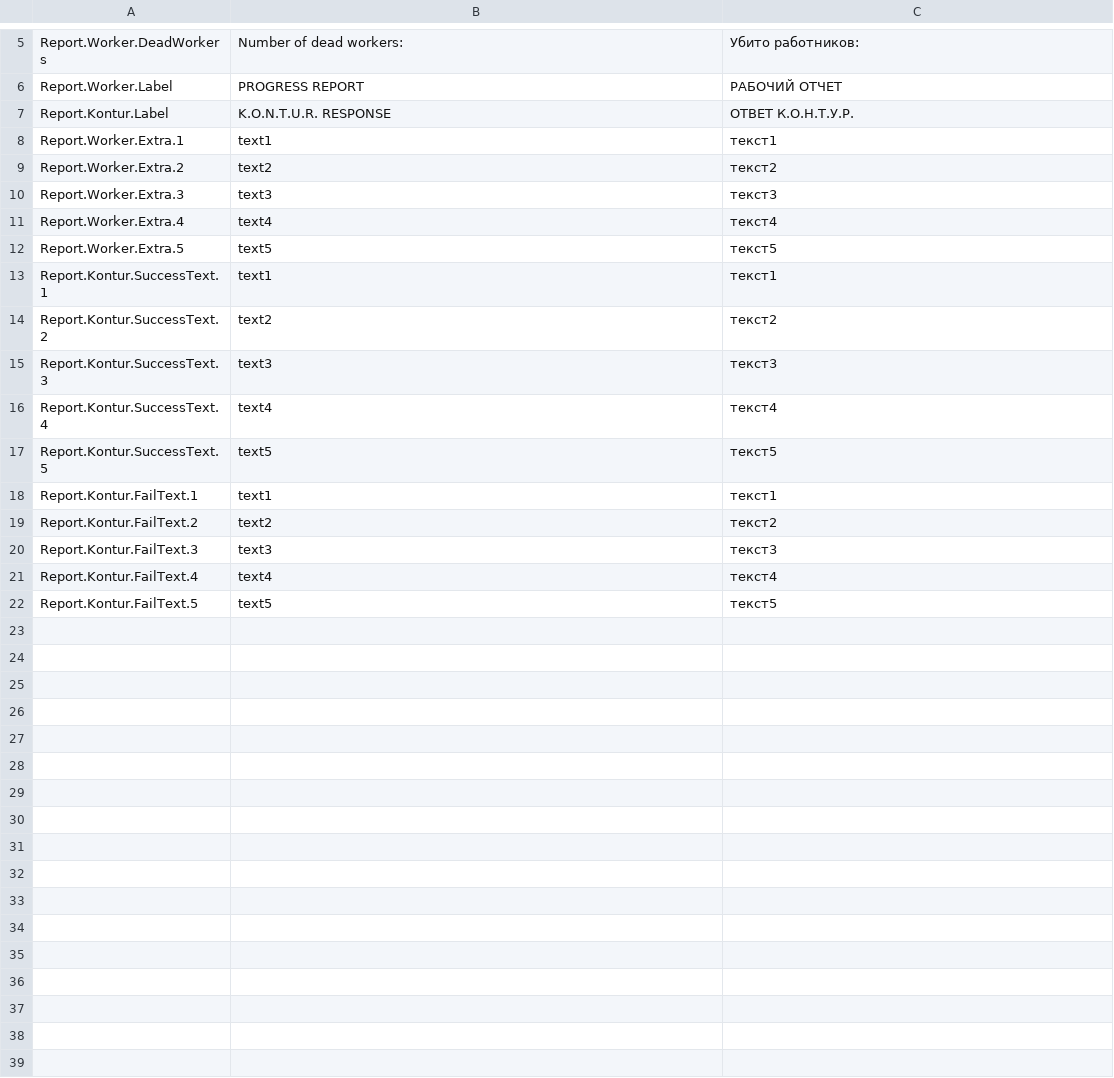
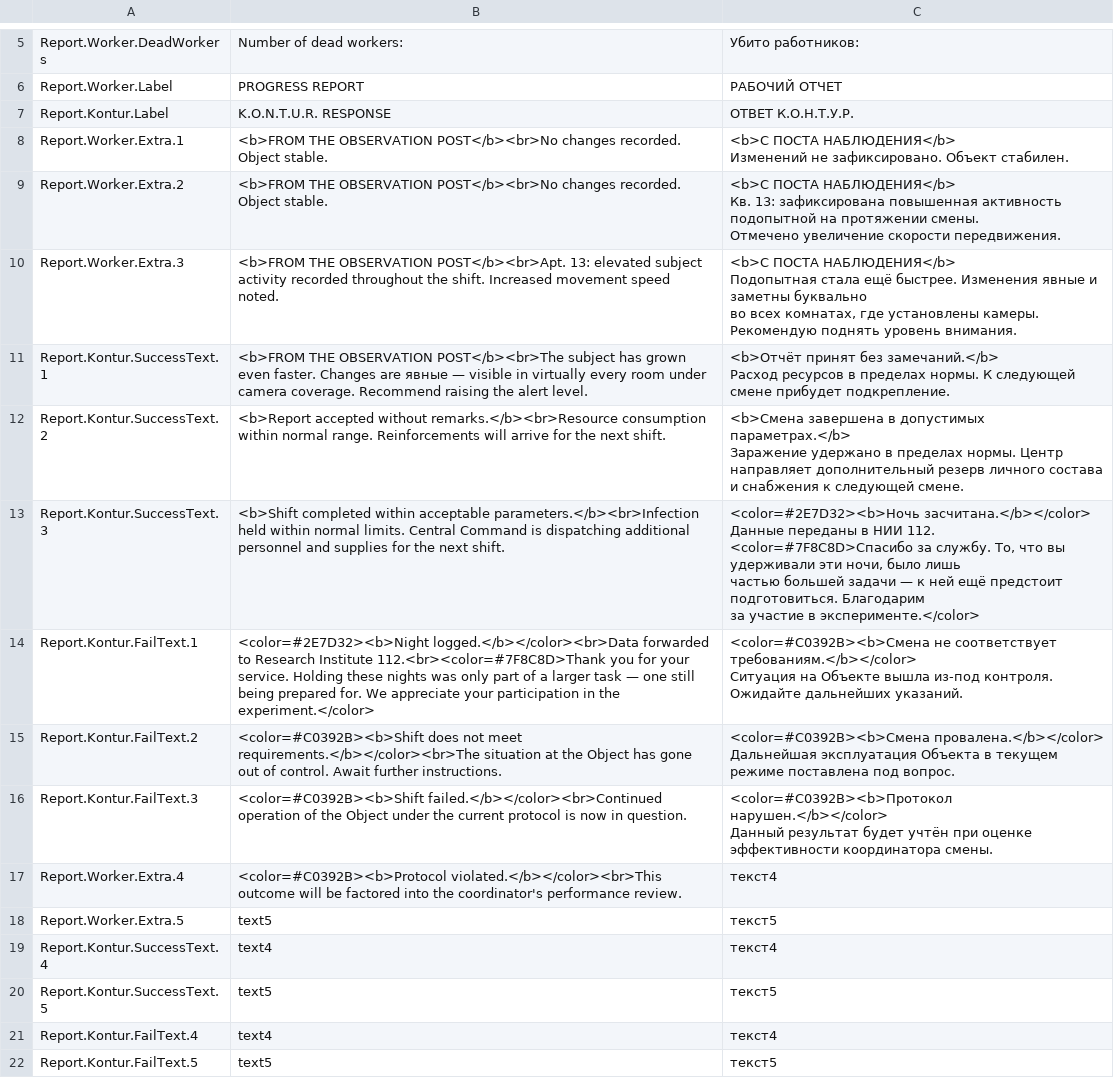
Before and after one commit to Softlock-Studio/KONTUR, a CSV file: Assets/_Project/Resources/Localization/Report.csv, drawn as a sheet; only a part is shown, gaps mark what is left out.

Commit message:
Updated localisation sheets

```diff
--- a/Assets/_Project/Resources/Localization/Report.csv
+++ b/Assets/_Project/Resources/Localization/Report.csv
@@ -7,15 +7,30 @@ Report.Worker.Label,PROGRESS REPORT,РАБОЧИЙ ОТЧЕТ
 Report.Kontur.Label,K.O.N.T.U.R. RESPONSE,ОТВЕТ К.О.Н.Т.У.Р.
-Report.Worker.Extra.1,text1,текст1
-Report.Worker.Extra.2,text2,текст2
-Report.Worker.Extra.3,text3,текст3
-Report.Worker.Extra.4,text4,текст4
+Report.Worker.Extra.1,<b>FROM THE OBSERVATION POST</b><br>No changes recorded. Object stable.,"<b>С ПОСТА НАБЛЮДЕНИЯ</b>
+Изменений не зафиксировано. Объект стабилен."
+Report.Worker.Extra.2,<b>FROM THE OBSERVATION POST</b><br>No changes recorded. Object stable.,"<b>С ПОСТА НАБЛЮДЕНИЯ</b>
+Кв. 13: зафиксирована повышенная активность подопытной на протяжении смены.
+Отмечено увеличение скорости передвижения."
+Report.Worker.Extra.3,<b>FROM THE OBSERVATION POST</b><br>Apt. 13: elevated subject activity recorded throughout the shift. Increased movement speed noted.,"<b>С ПОСТА НАБЛЮДЕНИЯ</b>
+Подопытная стала ещё быстрее. Изменения явные и заметны буквально
+во всех комнатах, где установлены камеры. Рекомендую поднять уровень внимания."
+Report.Kontur.SuccessText.1,<b>FROM THE OBSERVATION POST</b><br>The subject has grown even faster. Changes are явные — visible in virtually every room under camera coverage. Recommend raising the alert level.,"<b>Отчёт принят без замечаний.</b>
+Расход ресурсов в пределах нормы. К следующей смене прибудет подкрепление."
+Report.Kontur.SuccessText.2,<b>Report accepted without remarks.</b><br>Resource consumption within normal range. Reinforcements will arrive for the next shift.,"<b>Смена завершена в допустимых параметрах.</b>
+Заражение удержано в пределах нормы. Центр направляет дополнительный резерв личного состава и снабжения к следующей смене."
+Report.Kontur.SuccessText.3,<b>Shift completed within acceptable parameters.</b><br>Infection held within normal limits. Central Command is dispatching additional personnel and supplies for the next shift.,"<color=#2E7D32><b>Ночь засчитана.</b></color>
+Данные переданы в НИИ 112.
+
+<color=#7F8C8D>Спасибо за службу. То, что вы удерживали эти ночи, было лишь
+частью большей задачи — к ней ещё предстоит подготовиться. Благодарим
+за участие в эксперименте.</color>"
+Report.Kontur.FailText.1,<color=#2E7D32><b>Night logged.</b></color><br>Data forwarded to Research Institute 112.<br><color=#7F8C8D>Thank you for your service. Holding these nights was only part of a larger task — one still being prepared for. We appreciate your participation in the experiment.</color>,"<color=#C0392B><b>Смена не соответствует требованиям.</b></color>
+Ситуация на Объекте вышла из-под контроля. Ожидайте дальнейших указаний."
+Report.Kontur.FailText.2,<color=#C0392B><b>Shift does not meet requirements.</b></color><br>The situation at the Object has gone out of control. Await further instructions.,"<color=#C0392B><b>Смена провалена.</b></color>
+Дальнейшая эксплуатация Объекта в текущем режиме поставлена под вопрос."
+Report.Kontur.FailText.3,<color=#C0392B><b>Shift failed.</b></color><br>Continued operation of the Object under the current protocol is now in question.,"<color=#C0392B><b>Протокол нарушен.</b></color>
+Данный результат будет учтён при оценке эффективности координатора смены."
+Report.Worker.Extra.4,<color=#C0392B><b>Protocol violated.</b></color><br>This outcome will be factored into the coordinator's performance review.,текст4
 Report.Worker.Extra.5,text5,текст5
-Report.Kontur.SuccessText.1,text1,текст1
-Report.Kontur.SuccessText.2,text2,текст2
-Report.Kontur.SuccessText.3,text3,текст3
 Report.Kontur.SuccessText.4,text4,текст4
 Report.Kontur.SuccessText.5,text5,текст5
-Report.Kontur.FailText.1,text1,текст1
-Report.Kontur.FailText.2,text2,текст2
-Report.Kontur.FailText.3,text3,текст3
 Report.Kontur.FailText.4,text4,текст4
```
Also changed, not shown: Assets/_Project/Resources/Localization/MainMenu.csv.
